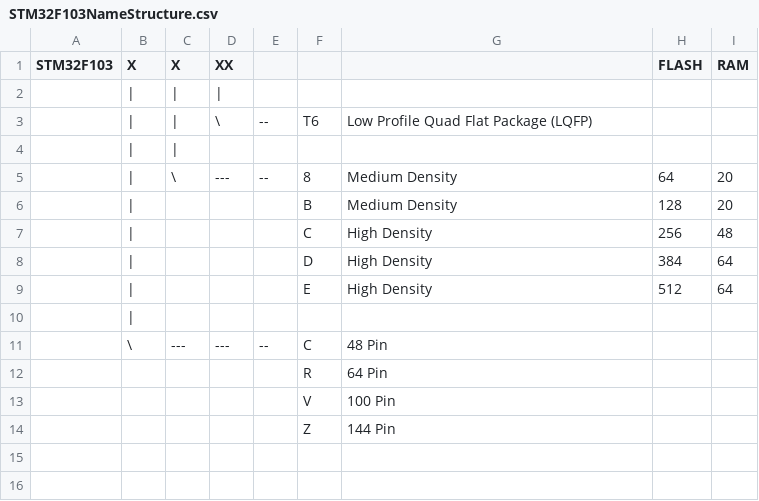
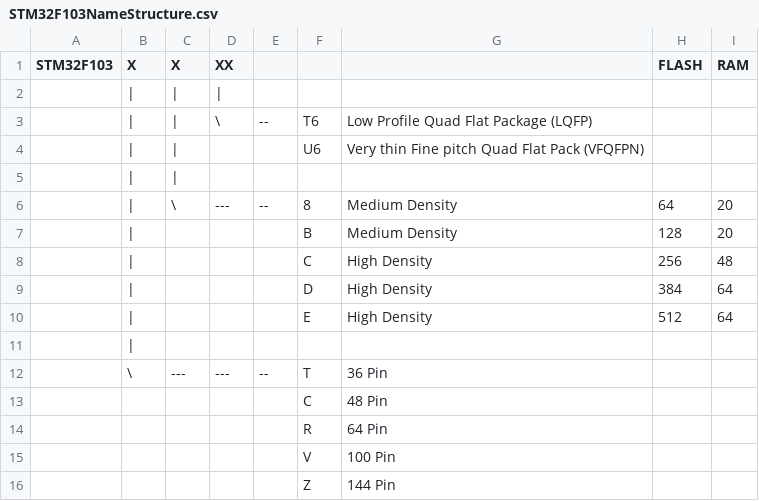
Before and after one commit to SaplingStory/SaplingStory, a CSV file: Hardware/CSV/STM32F103NameStructure.csv, drawn as a sheet.

Commit message:
Added 36pin VFQFPN package

```diff
--- a/Hardware/CSV/STM32F103NameStructure.csv
+++ b/Hardware/CSV/STM32F103NameStructure.csv
@@ -3,2 +3,3 @@ STM32F103,X,X,XX,,,,FLASH,RAM
 ,|,|,\,--,T6,Low Profile Quad Flat Package (LQFP),,
+,|,|,,,U6,Very thin Fine pitch Quad Flat Pack (VFQFPN),,
 ,|,|,,,,,,
@@ -10,3 +11,4 @@ STM32F103,X,X,XX,,,,FLASH,RAM
 ,|,,,,,,,
-,\,---,---,--,C,48 Pin,,
+,\,---,---,--,T,36 Pin,,
+,,,,,C,48 Pin,,
 ,,,,,R,64 Pin,,
```
